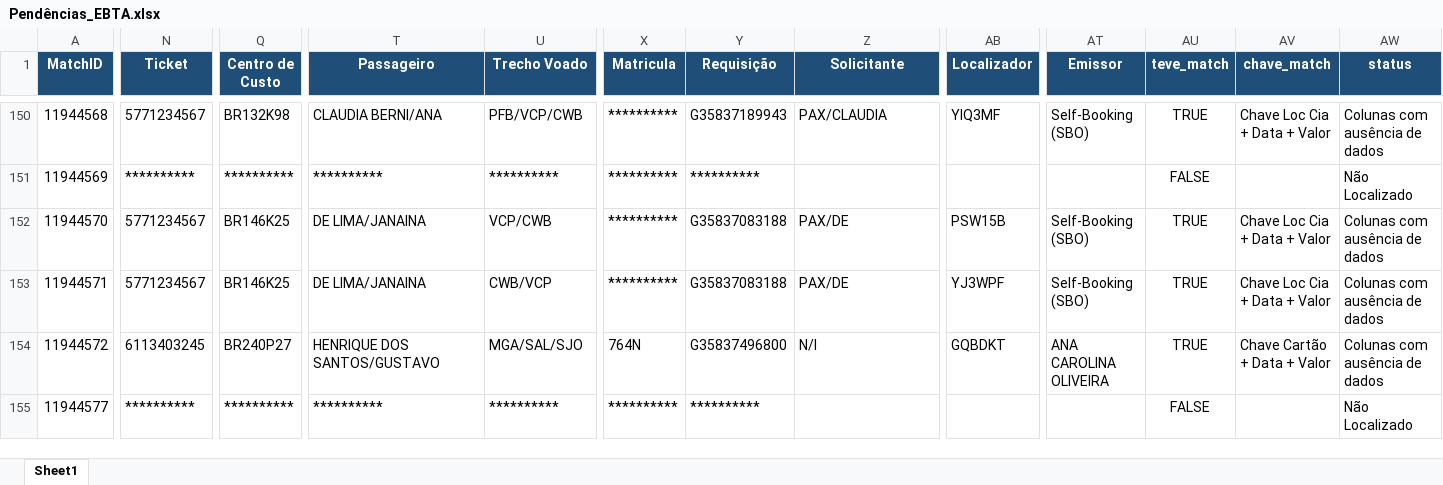
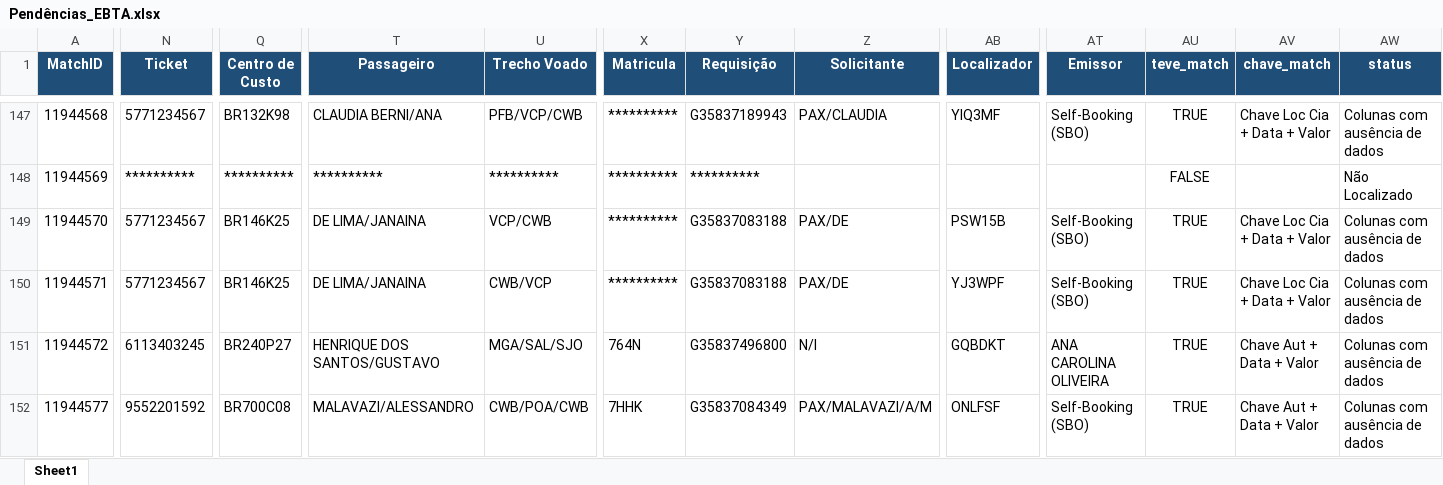
Before and after one commit to Nicolas-Cavalcante/concilia-o-financeira, an Excel workbook: outputs/Incorretos/Pendências_EBTA.xlsx, sheet Sheet1, drawn as a sheet; only a part is shown, gaps mark what is left out; values as stored, in another font and other column widths than the file's, no borders; addresses are those after the commit; the diff covers the shown part only; the diff names each change by its address in the sheet, - before the commit and + after, or states it on an @@ line.

```diff
--- a/outputs/Incorretos/Pendências_EBTA.xlsx (sheet Sheet1)
+++ b/outputs/Incorretos/Pendências_EBTA.xlsx (sheet Sheet1)
-AV151 (chave_match): Chave Cartão + Data + Valor
+AV151 (chave_match): Chave Aut + Data + Valor
-N152 (Ticket): **********
+N152 (Ticket): 9552201592
-Q152 (Centro de Custo): **********
+Q152 (Centro de Custo): BR700C08
-T152 (Passageiro): **********
+T152 (Passageiro): MALAVAZI/ALESSANDRO
-U152 (Trecho Voado): **********
+U152 (Trecho Voado): CWB/POA/CWB
-X152 (Matricula): **********
+X152 (Matricula): 7HHK
-Y152 (Requisição): **********
+Y152 (Requisição): G35837084349
-Z152 (Solicitante): (empty)
+Z152 (Solicitante): PAX/MALAVAZI/A/M
-AB152 (Localizador): (empty)
+AB152 (Localizador): ONLFSF
-AT152 (Emissor): (empty)
+AT152 (Emissor): Self-Booking (SBO)
-AU152 (teve_match): FALSE
+AU152 (teve_match): TRUE
-AV152 (chave_match): (empty)
+AV152 (chave_match): Chave Aut + Data + Valor
-AW152 (status): Não Localizado
+AW152 (status): Colunas com ausência de dados
```
Also changed, not shown: 17 removed rows and 45 edited cells elsewhere in this sheet, outputs/Corretos/Conciliados.xlsx, outputs/df_planilha.xlsx, 6 other files.
